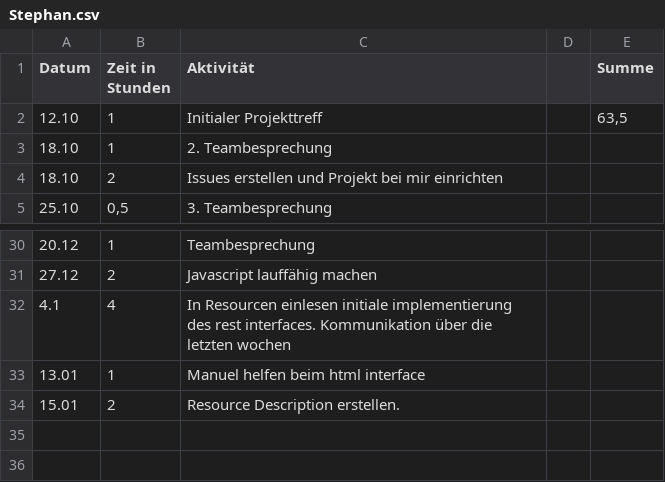
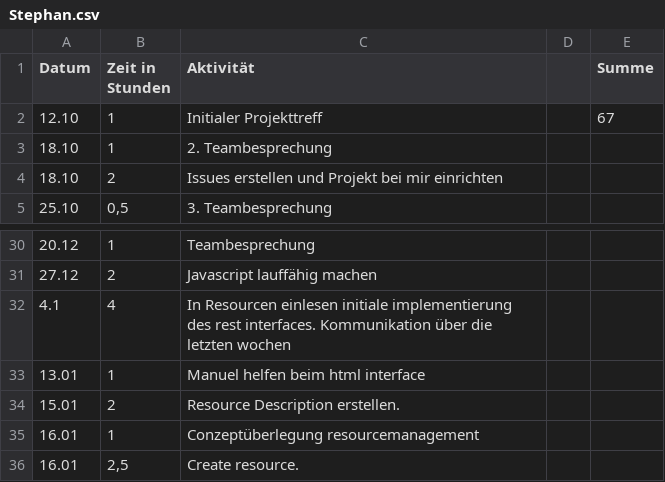
Before and after one commit to REMEXLabs/OpenAPE, a CSV file: Zeitaufwandsabschätzung/Stephan.csv, drawn as a sheet; only a part is shown, gaps mark what is left out.

Commit message:
update timetable

```diff
--- a/Zeitaufwandsabschätzung/Stephan.csv
+++ b/Zeitaufwandsabschätzung/Stephan.csv
@@ -1,3 +1,3 @@
 Datum,Zeit in Stunden,Aktivität,,Summe
-12.10,1,Initialer Projekttreff,,"63,5"
+12.10,1,Initialer Projekttreff,,67
 18.10,1,2. Teambesprechung,,
@@ -34 +34,3 @@ Datum,Zeit in Stunden,Aktivität,,Summe
 15.01,2,Resource Description erstellen.,,
+16.01,1,Conzeptüberlegung resourcemanagement,,
+16.01,"2,5",Create resource.,,
```
